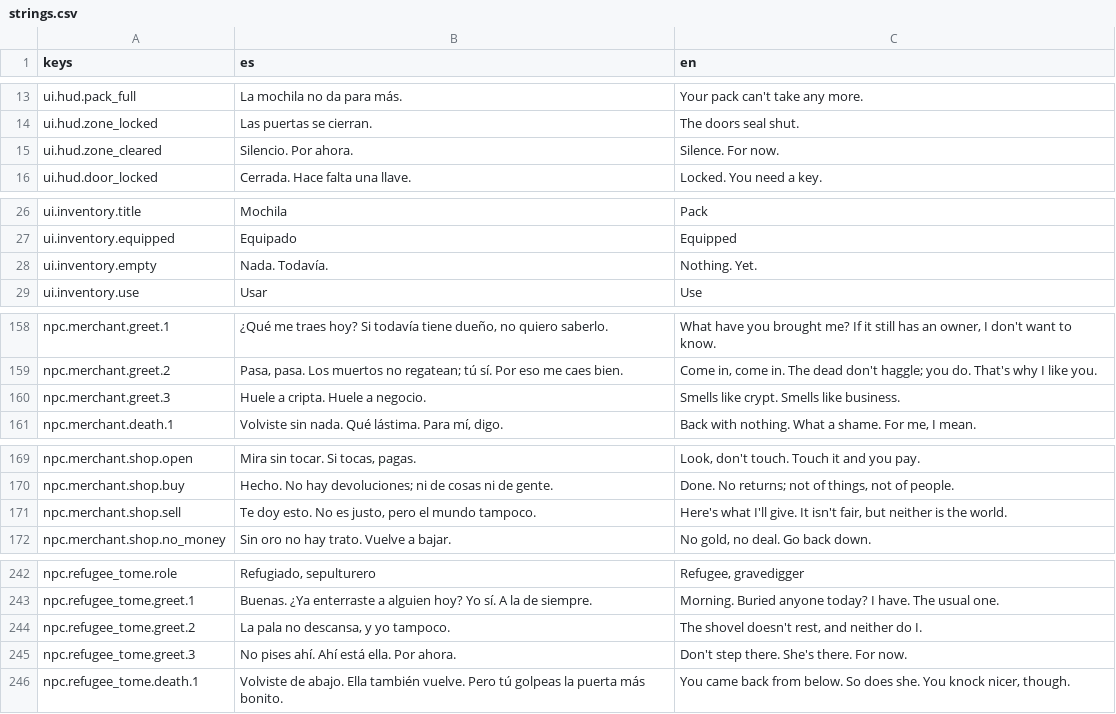
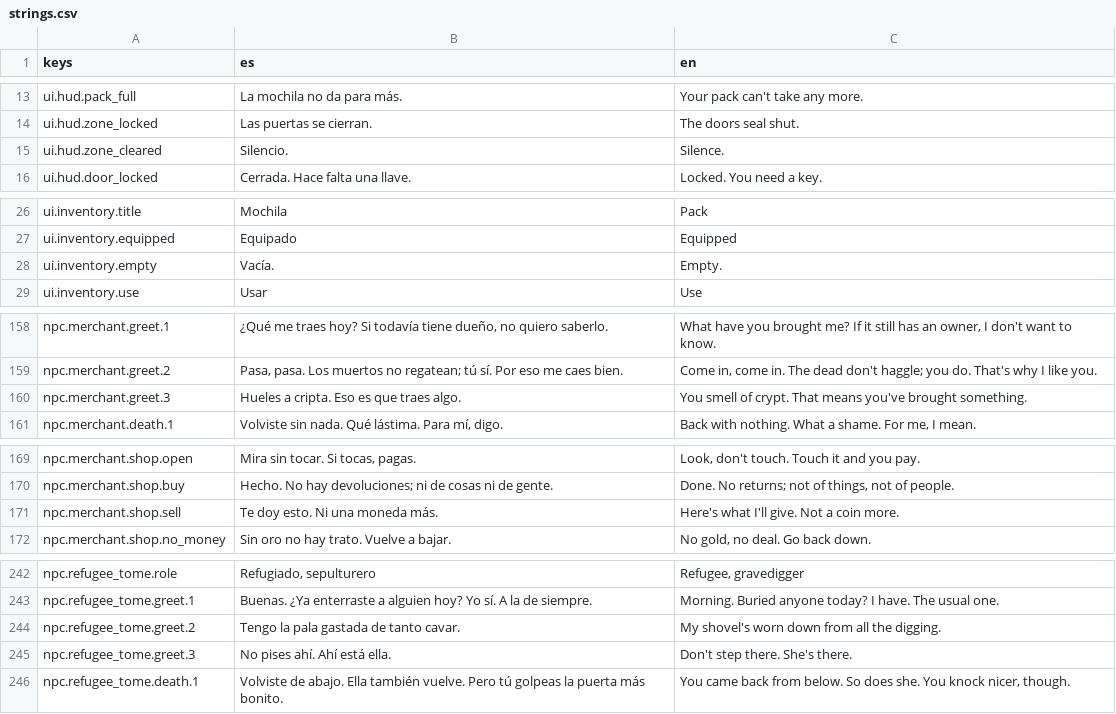
Before and after one commit to devenma/dungeons, a CSV file: locale/strings.csv, drawn as a sheet; only a part is shown, gaps mark what is left out; the diff covers the shown part only.

Commit message:
fix(textos): menos remates repetidos en la UI y los NPCs
Saca las frases de dos golpes con remate ('Por ahora', 'Todavía') y las
estructuras repetidas ('...y yo tampoco') en ES y EN.

```diff
--- a/locale/strings.csv
+++ b/locale/strings.csv
@@ -14,3 +14,3 @@ ui.hud.pack_full,La mochila no da para más.,Your pack can't take any more.
 ui.hud.zone_locked,Las puertas se cierran.,The doors seal shut.
-ui.hud.zone_cleared,Silencio. Por ahora.,Silence. For now.
+ui.hud.zone_cleared,Silencio.,Silence.
 ui.hud.door_locked,Cerrada. Hace falta una llave.,Locked. You need a key.
@@ -27,3 +27,3 @@ ui.inventory.title,Mochila,Pack
 ui.inventory.equipped,Equipado,Equipped
-ui.inventory.empty,Nada. Todavía.,Nothing. Yet.
+ui.inventory.empty,Vacía.,Empty.
 ui.inventory.use,Usar,Use
@@ -159,3 +159,3 @@ npc.merchant.greet.1,"¿Qué me traes hoy? Si todavía tiene dueño, no quiero s
 npc.merchant.greet.2,"Pasa, pasa. Los muertos no regatean; tú sí. Por eso me caes bien.","Come in, come in. The dead don't haggle; you do. That's why I like you."
-npc.merchant.greet.3,Huele a cripta. Huele a negocio.,Smells like crypt. Smells like business.
+npc.merchant.greet.3,Hueles a cripta. Eso es que traes algo.,You smell of crypt. That means you've brought something.
 npc.merchant.death.1,"Volviste sin nada. Qué lástima. Para mí, digo.","Back with nothing. What a shame. For me, I mean."
@@ -170,3 +170,3 @@ npc.merchant.shop.open,"Mira sin tocar. Si tocas, pagas.","Look, don't touch. To
 npc.merchant.shop.buy,Hecho. No hay devoluciones; ni de cosas ni de gente.,"Done. No returns; not of things, not of people."
-npc.merchant.shop.sell,"Te doy esto. No es justo, pero el mundo tampoco.","Here's what I'll give. It isn't fair, but neither is the world."
+npc.merchant.shop.sell,Te doy esto. Ni una moneda más.,Here's what I'll give. Not a coin more.
 npc.merchant.shop.no_money,Sin oro no hay trato. Vuelve a bajar.,"No gold, no deal. Go back down."
@@ -243,4 +243,4 @@ npc.refugee_tome.role,"Refugiado, sepulturero","Refugee, gravedigger"
 npc.refugee_tome.greet.1,Buenas. ¿Ya enterraste a alguien hoy? Yo sí. A la de siempre.,Morning. Buried anyone today? I have. The usual one.
-npc.refugee_tome.greet.2,"La pala no descansa, y yo tampoco.","The shovel doesn't rest, and neither do I."
-npc.refugee_tome.greet.3,No pises ahí. Ahí está ella. Por ahora.,Don't step there. She's there. For now.
+npc.refugee_tome.greet.2,Tengo la pala gastada de tanto cavar.,My shovel's worn down from all the digging.
+npc.refugee_tome.greet.3,No pises ahí. Ahí está ella.,Don't step there. She's there.
 npc.refugee_tome.death.1,Volviste de abajo. Ella también vuelve. Pero tú golpeas la puerta más bonito.,"You came back from below. So does she. You knock nicer, though."
```
Also changed, not shown: 2 edited cells elsewhere in this file.
